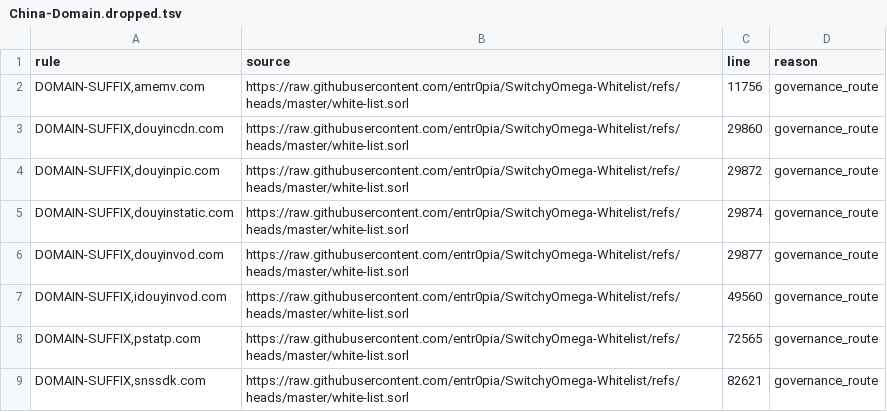
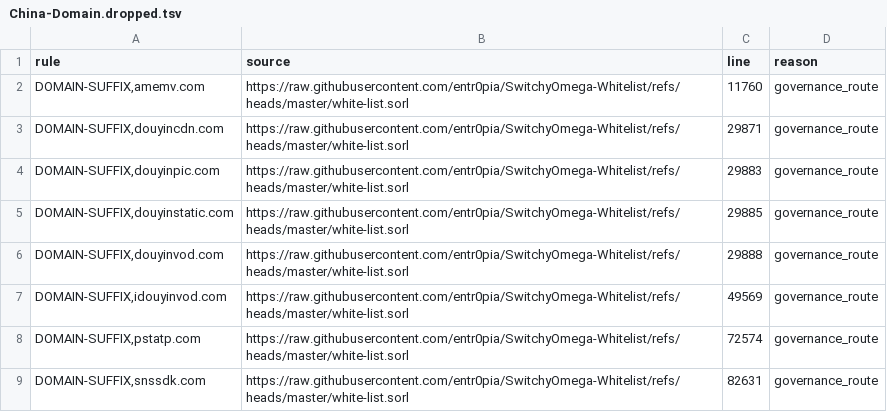
Before and after one commit to xiaochen301/OpenClash_Custom_Rules_for_ios_rule_script, a TSV file: analysis/China-Domain/China-Domain.dropped.tsv, drawn as a sheet.

Commit message:
Automatic diversion rules update

```diff
--- a/analysis/China-Domain/China-Domain.dropped.tsv
+++ b/analysis/China-Domain/China-Domain.dropped.tsv
@@ -1,9 +1,9 @@
 rule	source	line	reason
-DOMAIN-SUFFIX,amemv.com	https://raw.githubusercontent.com/entr0pia/SwitchyOmega-Whitelist/refs/heads/master/white-list.sorl	11756	governance_route
-DOMAIN-SUFFIX,douyincdn.com	https://raw.githubusercontent.com/entr0pia/SwitchyOmega-Whitelist/refs/heads/master/white-list.sorl	29860	governance_route
-DOMAIN-SUFFIX,douyinpic.com	https://raw.githubusercontent.com/entr0pia/SwitchyOmega-Whitelist/refs/heads/master/white-list.sorl	29872	governance_route
-DOMAIN-SUFFIX,douyinstatic.com	https://raw.githubusercontent.com/entr0pia/SwitchyOmega-Whitelist/refs/heads/master/white-list.sorl	29874	governance_route
-DOMAIN-SUFFIX,douyinvod.com	https://raw.githubusercontent.com/entr0pia/SwitchyOmega-Whitelist/refs/heads/master/white-list.sorl	29877	governance_route
-DOMAIN-SUFFIX,idouyinvod.com	https://raw.githubusercontent.com/entr0pia/SwitchyOmega-Whitelist/refs/heads/master/white-list.sorl	49560	governance_route
-DOMAIN-SUFFIX,pstatp.com	https://raw.githubusercontent.com/entr0pia/SwitchyOmega-Whitelist/refs/heads/master/white-list.sorl	72565	governance_route
-DOMAIN-SUFFIX,snssdk.com	https://raw.githubusercontent.com/entr0pia/SwitchyOmega-Whitelist/refs/heads/master/white-list.sorl	82621	governance_route
+DOMAIN-SUFFIX,amemv.com	https://raw.githubusercontent.com/entr0pia/SwitchyOmega-Whitelist/refs/heads/master/white-list.sorl	11760	governance_route
+DOMAIN-SUFFIX,douyincdn.com	https://raw.githubusercontent.com/entr0pia/SwitchyOmega-Whitelist/refs/heads/master/white-list.sorl	29871	governance_route
+DOMAIN-SUFFIX,douyinpic.com	https://raw.githubusercontent.com/entr0pia/SwitchyOmega-Whitelist/refs/heads/master/white-list.sorl	29883	governance_route
+DOMAIN-SUFFIX,douyinstatic.com	https://raw.githubusercontent.com/entr0pia/SwitchyOmega-Whitelist/refs/heads/master/white-list.sorl	29885	governance_route
+DOMAIN-SUFFIX,douyinvod.com	https://raw.githubusercontent.com/entr0pia/SwitchyOmega-Whitelist/refs/heads/master/white-list.sorl	29888	governance_route
+DOMAIN-SUFFIX,idouyinvod.com	https://raw.githubusercontent.com/entr0pia/SwitchyOmega-Whitelist/refs/heads/master/white-list.sorl	49569	governance_route
+DOMAIN-SUFFIX,pstatp.com	https://raw.githubusercontent.com/entr0pia/SwitchyOmega-Whitelist/refs/heads/master/white-list.sorl	72574	governance_route
+DOMAIN-SUFFIX,snssdk.com	https://raw.githubusercontent.com/entr0pia/SwitchyOmega-Whitelist/refs/heads/master/white-list.sorl	82631	governance_route
```
Also changed, not shown: analysis/China-Domain/China-Domain.duplicates.tsv, analysis/China-Domain/China-Domain.shadowed.tsv, 10 other files.
